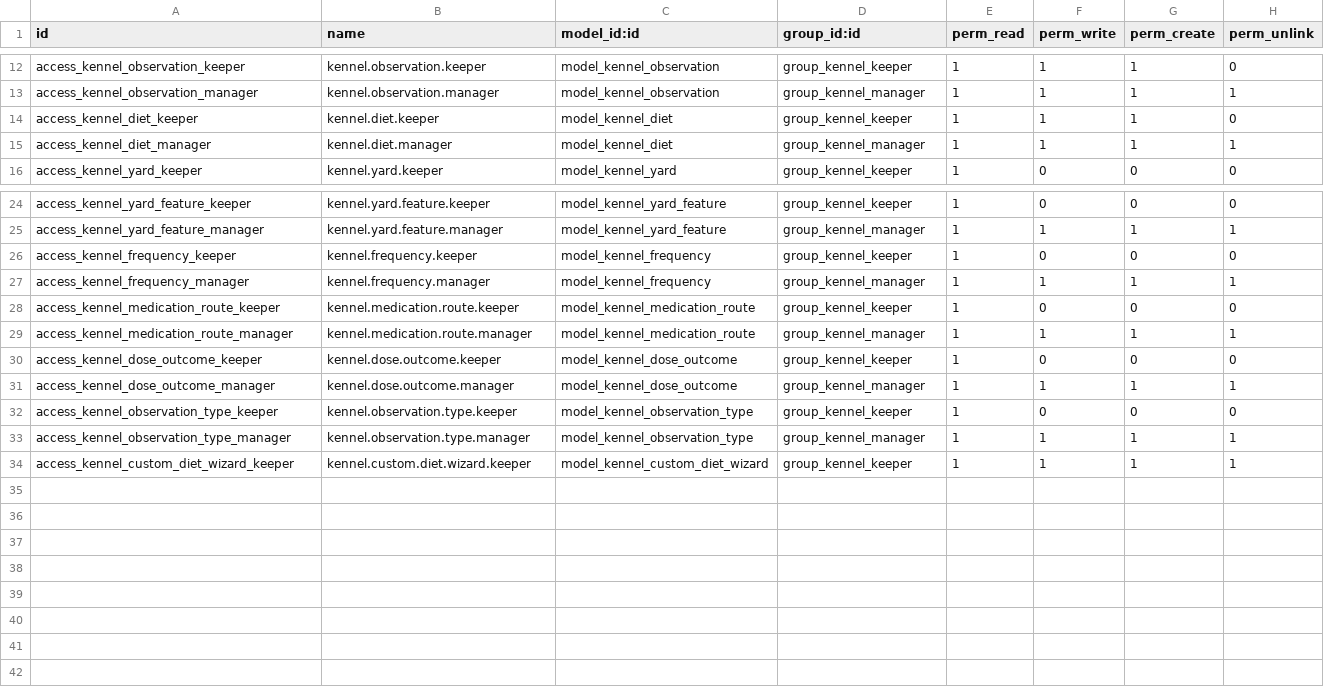
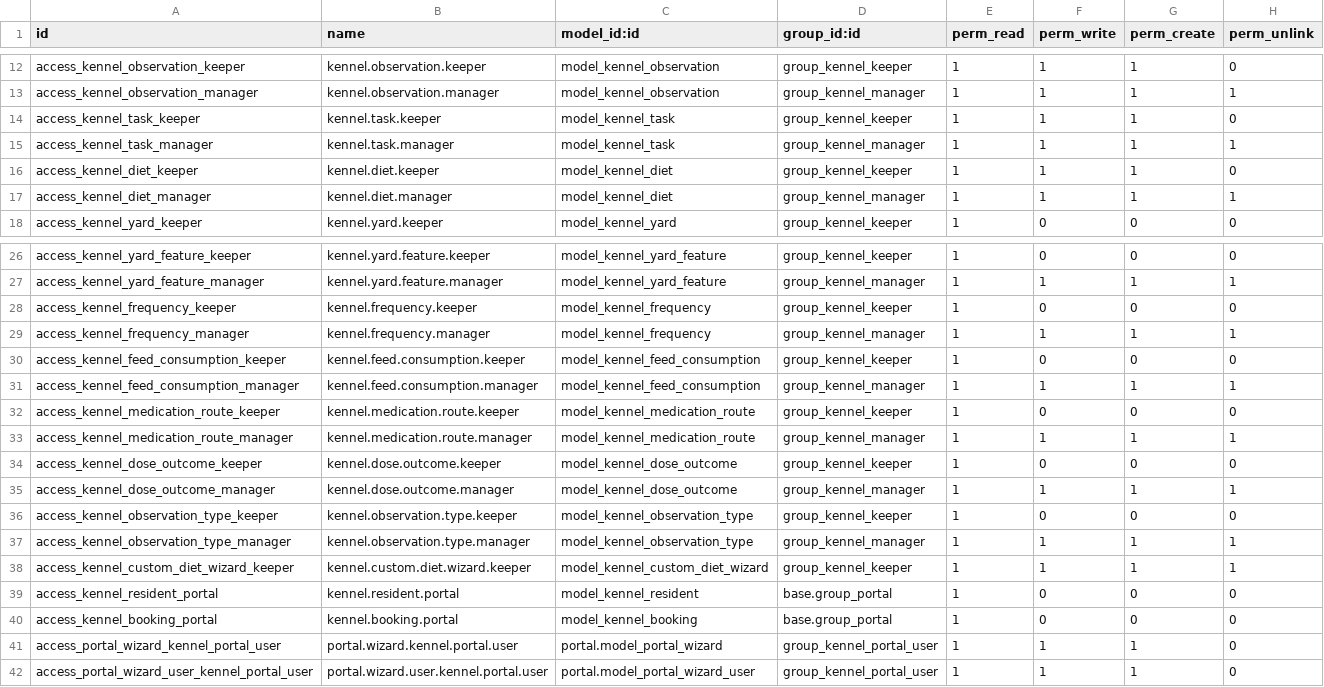
Before and after one commit to dan-cliff/system, a CSV file: boarding_kennel_manager/security/ir.model.access.csv, drawn as a sheet; only a part is shown, gaps mark what is left out; the diff names each change by its address in the sheet, - before the commit and + after, or states it on an @@ line.

```diff
--- a/boarding_kennel_manager/security/ir.model.access.csv
+++ b/boarding_kennel_manager/security/ir.model.access.csv
+row 14: access_kennel_task_keeper | kennel.task.keeper | model_kennel_task | group_kennel_keeper | 1 | 1 | 1 | 0
+row 15: access_kennel_task_manager | kennel.task.manager | model_kennel_task | group_kennel_manager | 1 | 1 | 1 | 1
+row 30: access_kennel_feed_consumption_keeper | kennel.feed.consumption.keeper | model_kennel_feed_consumption | group_kennel_keeper | 1 | 0 | 0 | 0
+row 31: access_kennel_feed_consumption_manager | kennel.feed.consumption.manager | model_kennel_feed_consumption | group_kennel_manager | 1 | 1 | 1 | 1
+row 39: access_kennel_resident_portal | kennel.resident.portal | model_kennel_resident | base.group_portal | 1 | 0 | 0 | 0
+row 40: access_kennel_booking_portal | kennel.booking.portal | model_kennel_booking | base.group_portal | 1 | 0 | 0 | 0
+row 41: access_portal_wizard_kennel_portal_user | portal.wizard.kennel.portal.user | portal.model_portal_wizard | group_kennel_portal_user | 1 | 1 | 1 | 0
+row 42: access_portal_wizard_user_kennel_portal_user | portal.wizard.user.kennel.portal.user | portal.model_portal_wizard_user | group_kennel_portal_user | 1 | 1 | 1 | 0
```
Also changed, not shown: 31 other files.
